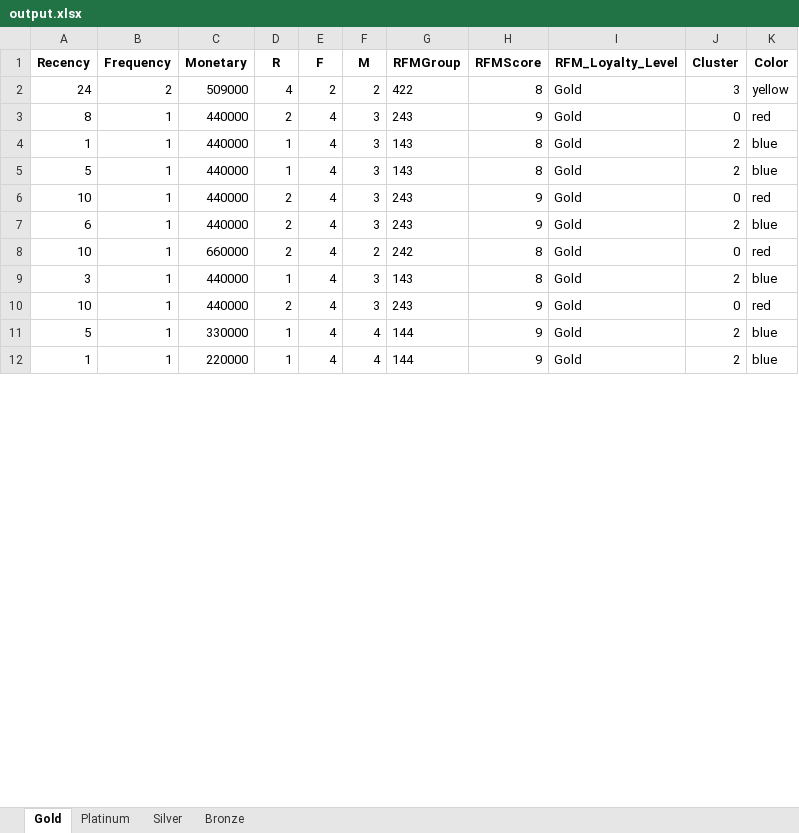
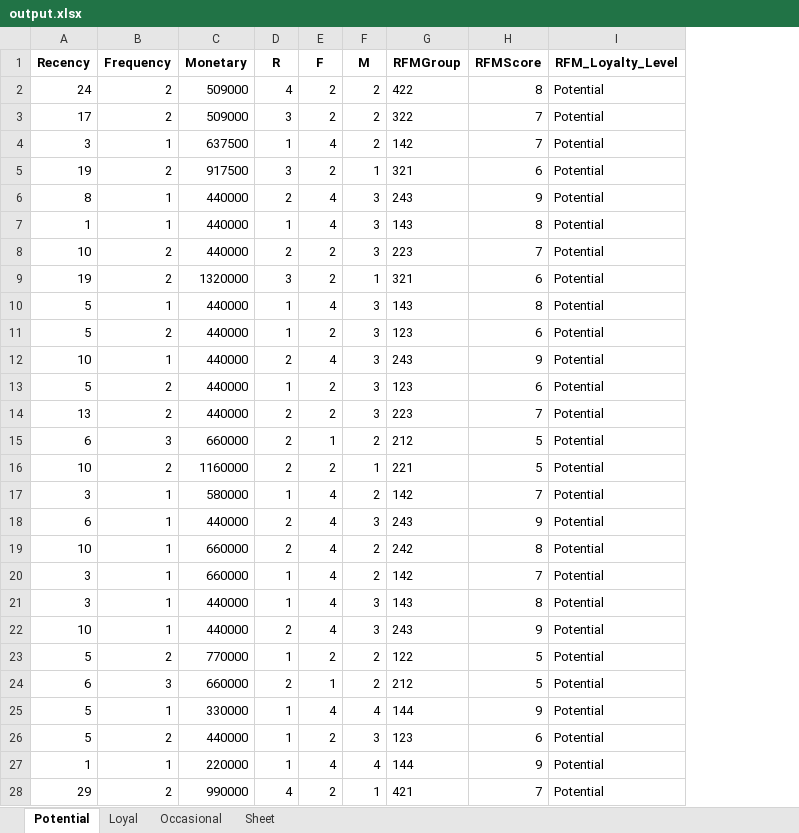
Before and after one commit to triskaaaw/DAV, an Excel workbook: output.xlsx, sheet Potential, drawn as a sheet; only a part is shown; values as stored, in another font and other column widths than the file's, no borders; removed rows and columns are numbered as before the commit, all else as after; the diff covers the shown part only; the diff names each change by its address in the sheet, - before the commit and + after, or states it on an @@ line.

```diff
--- a/output.xlsx (sheet Potential)
+++ b/output.xlsx (sheet Potential)
-sheet tab: Gold
+sheet tab: Potential
-sheet tab: Platinum
+sheet tab: Loyal
-sheet tab: Silver
+sheet tab: Occasional
-sheet tab: Bronze
+sheet tab: Sheet
-column J (Cluster), rows 2-12: 3 | 0 | 2 | 2 | 0 | 2 | 0 | 2 | 0 | 2 | 2
-column K (Color), rows 2-12: yellow | red | blue | blue | red | blue | red | blue | red | blue | blue
-I2 (RFM_Loyalty_Level): Gold
+I2 (RFM_Loyalty_Level): Potential
+row 3: 17 | 2 | 509000 | 3 | 2 | 2 | 322 | 7 | Potential
+row 4: 3 | 1 | 637500 | 1 | 4 | 2 | 142 | 7 | Potential
+row 5: 19 | 2 | 917500 | 3 | 2 | 1 | 321 | 6 | Potential
-I6:I7 (RFM_Loyalty_Level): Gold
+I6:I7 (RFM_Loyalty_Level): Potential
+row 8: 10 | 2 | 440000 | 2 | 2 | 3 | 223 | 7 | Potential
+row 9: 19 | 2 | 1320000 | 3 | 2 | 1 | 321 | 6 | Potential
-I10 (RFM_Loyalty_Level): Gold
+I10 (RFM_Loyalty_Level): Potential
+row 11: 5 | 2 | 440000 | 1 | 2 | 3 | 123 | 6 | Potential
-I12 (RFM_Loyalty_Level): Gold
+I12 (RFM_Loyalty_Level): Potential
+row 13: 5 | 2 | 440000 | 1 | 2 | 3 | 123 | 6 | Potential
+row 14: 13 | 2 | 440000 | 2 | 2 | 3 | 223 | 7 | Potential
+row 15: 6 | 3 | 660000 | 2 | 1 | 2 | 212 | 5 | Potential
+row 16: 10 | 2 | 1160000 | 2 | 2 | 1 | 221 | 5 | Potential
+row 17: 3 | 1 | 580000 | 1 | 4 | 2 | 142 | 7 | Potential
-I18:I19 (RFM_Loyalty_Level): Gold
+I18:I19 (RFM_Loyalty_Level): Potential
+row 20: 3 | 1 | 660000 | 1 | 4 | 2 | 142 | 7 | Potential
-I21:I22 (RFM_Loyalty_Level): Gold
+I21:I22 (RFM_Loyalty_Level): Potential
+row 23: 5 | 2 | 770000 | 1 | 2 | 2 | 122 | 5 | Potential
+row 24: 6 | 3 | 660000 | 2 | 1 | 2 | 212 | 5 | Potential
-I25 (RFM_Loyalty_Level): Gold
+I25 (RFM_Loyalty_Level): Potential
+row 26: 5 | 2 | 440000 | 1 | 2 | 3 | 123 | 6 | Potential
-I27 (RFM_Loyalty_Level): Gold
+I27 (RFM_Loyalty_Level): Potential
+row 28: 29 | 2 | 990000 | 4 | 2 | 1 | 421 | 7 | Potential
```
Also changed, not shown: 24 added rows and 33 edited cells elsewhere in this sheet, sheet Loyal, sheet Occasional, sheet Sheet, rfm_output.xlsx, 2 other files.
